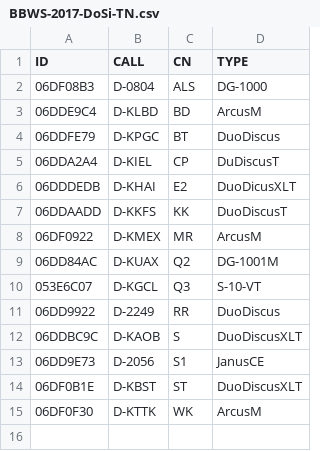
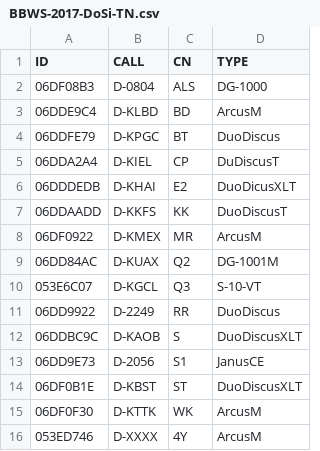
Before and after one commit to dspreitz/BBWS-2017, a CSV file: BBWS-2017-DoSi-TN.csv, drawn as a sheet; the diff names each change by its address in the sheet, - before the commit and + after, or states it on an @@ line.

Commit message:
4Y added

```diff
--- a/BBWS-2017-DoSi-TN.csv
+++ b/BBWS-2017-DoSi-TN.csv
+row 16: 053ED746 | D-XXXX | 4Y | ArcusM
```
